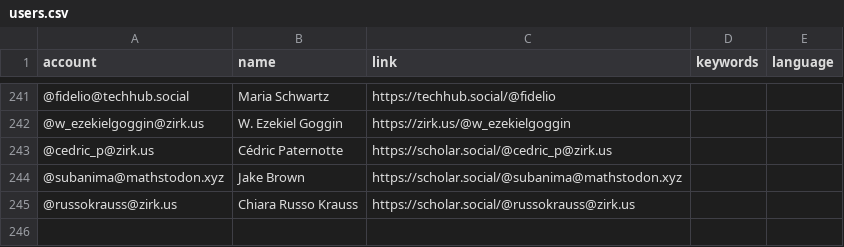
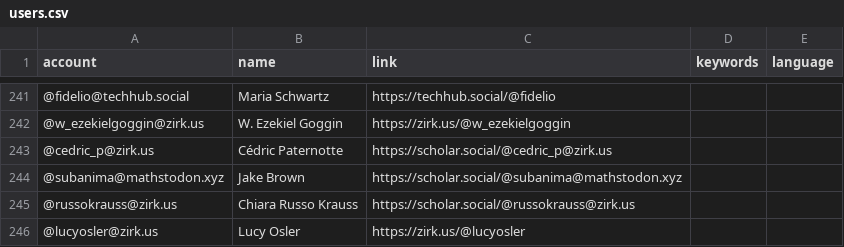
Before and after one commit to eyssette/Mastodon-Philosophy, a CSV file: resources/users.csv, drawn as a sheet; only a part is shown, gaps mark what is left out.

Commit message:
Update users.csv

```diff
--- a/resources/users.csv
+++ b/resources/users.csv
@@ -245 +245,2 @@ account,name,link,keywords,language
 @russokrauss@zirk.us,Chiara Russo Krauss,https://scholar.social/@russokrauss@zirk.us
+@lucyosler@zirk.us,Lucy Osler,https://zirk.us/@lucyosler
```
